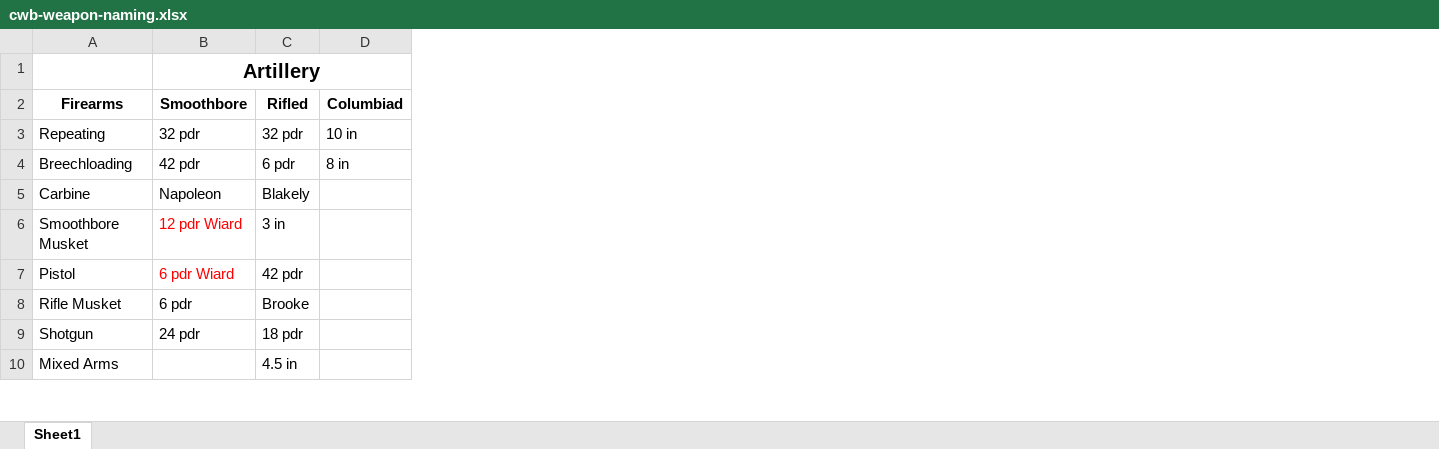
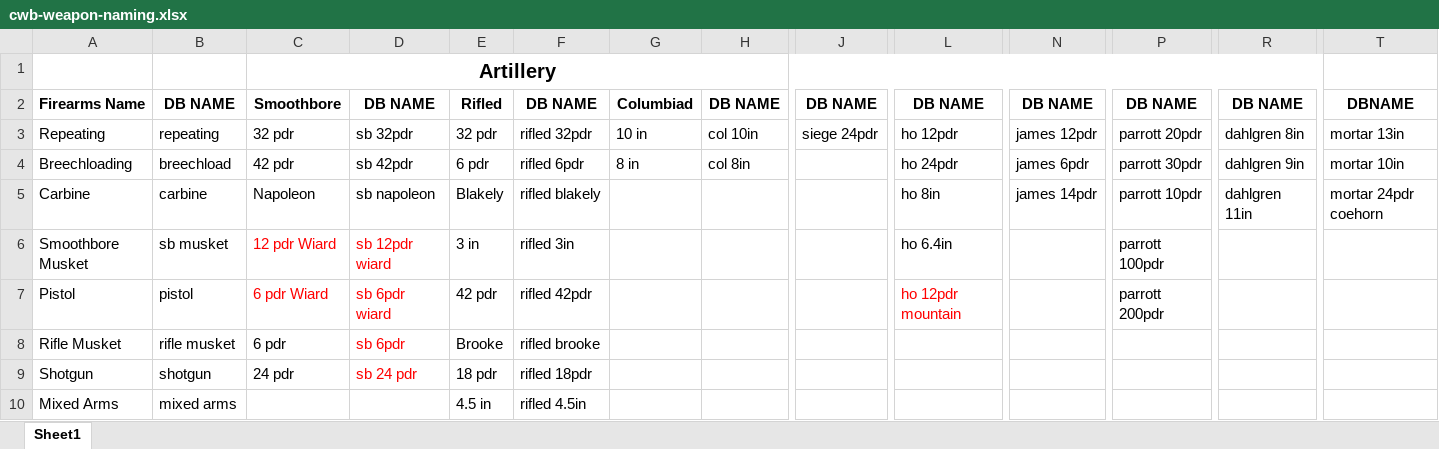
Before and after one commit to cvasquez23/cwb-calculator, an Excel workbook: resources/cwb-weapon-naming.xlsx, sheet Sheet1, drawn as a sheet; only a part is shown, gaps mark what is left out; values as stored, in another font and other column widths than the file's, no borders; the diff names each change by its address in the sheet, - before the commit and + after, or states it on an @@ line.

```diff
--- a/resources/cwb-weapon-naming.xlsx (sheet Sheet1)
+++ b/resources/cwb-weapon-naming.xlsx (sheet Sheet1)
+column B, rows 2-10: DB NAME | repeating | breechload | carbine | sb musket | pistol | rifle musket | shotgun | mixed arms
+column D, rows 2-9: DB NAME | sb 32pdr | sb 42pdr | sb napoleon | sb 12pdr wiard | sb 6pdr wiard | sb 6pdr | sb 24 pdr
+column F, rows 2-10: DB NAME | rifled 32pdr | rifled 6pdr | rifled blakely | rifled 3in | rifled 42pdr | rifled brooke | rifled 18pdr | rifled 4.5in
+column H, rows 2-4: DB NAME | col 10in | col 8in
+column J, rows 2-3: DB NAME | siege 24pdr
+column L, rows 2-7: DB NAME | ho 12pdr | ho 24pdr | ho 8in | ho 6.4in | ho 12pdr mountain
+column N, rows 2-5: DB NAME | james 12pdr | james 6pdr | james 14pdr
+column P, rows 2-7: DB NAME | parrott 20pdr | parrott 30pdr | parrott 10pdr | parrott 100pdr | parrott 200pdr
+column R, rows 2-5: DB NAME | dahlgren 8in | dahlgren 9in | dahlgren 11in
+column T, rows 2-5: DBNAME | mortar 13in | mortar 10in | mortar 24pdr coehorn
-A2: Firearms
+A2: Firearms Name
```
Also changed, not shown: 10 other files.
